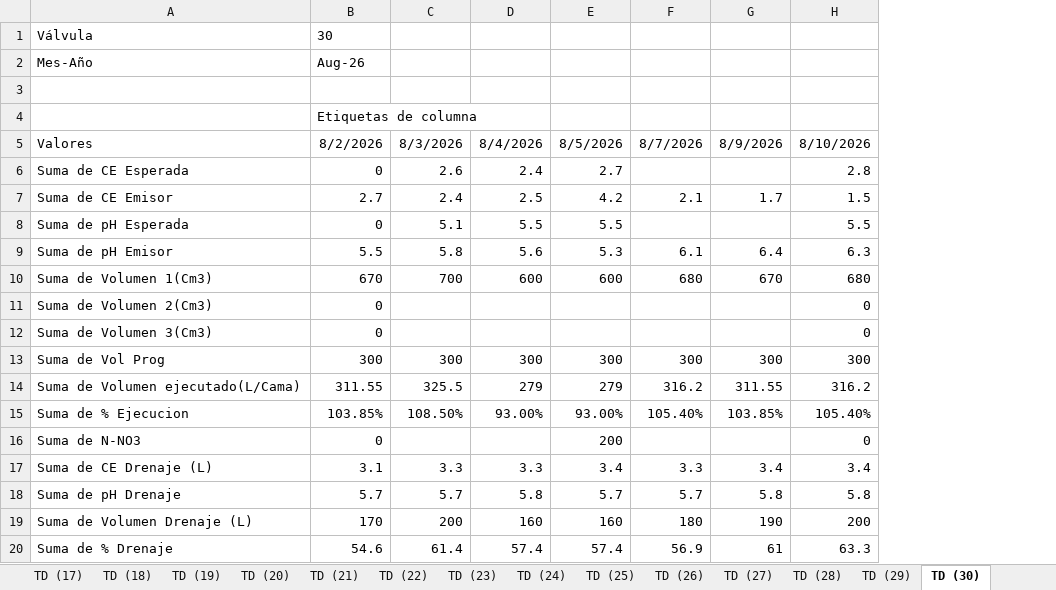
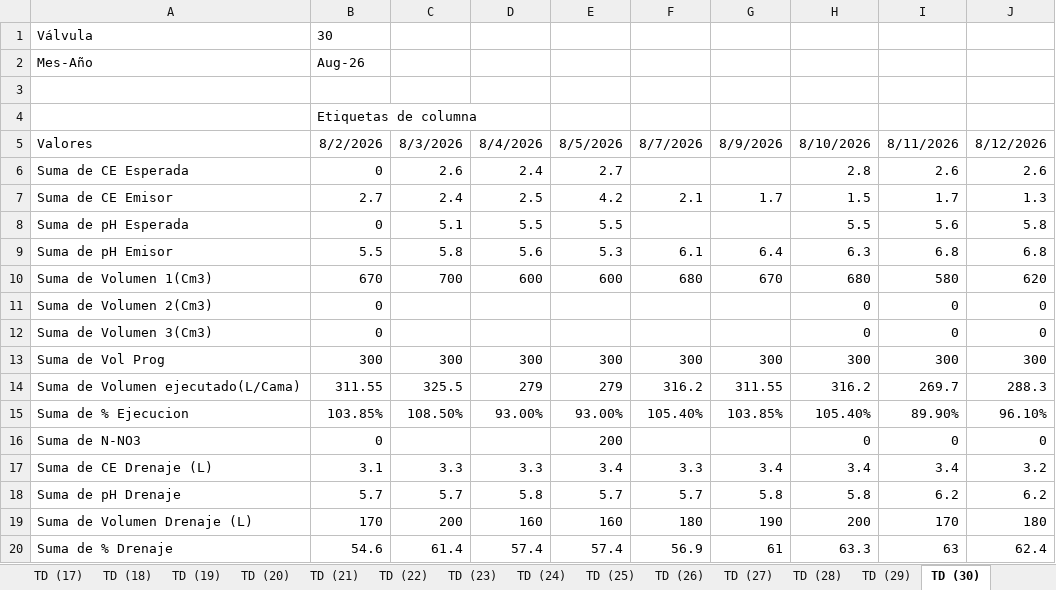
Before and after one commit to floreseltandilpm-creator/Primavera-Rosa, an Excel workbook: agosto.xlsm, sheet TD (30), drawn as a sheet; values as stored, in another font and other column widths than the file's, no borders; the diff names each change by its address in the sheet, - before the commit and + after, or states it on an @@ line.

```diff
--- a/agosto.xlsm (sheet TD (30))
+++ b/agosto.xlsm (sheet TD (30))
+column I, rows 5-20: 8/11/2026 | 2.6 | 1.7 | 5.6 | 6.8 | 580 | 0 | 0 | 300 | 269.7 | 89.90% | 0 | 3.4 | 6.2 | 170 | 63
+column J, rows 5-20: 8/12/2026 | 2.6 | 1.3 | 5.8 | 6.8 | 620 | 0 | 0 | 300 | 288.3 | 96.10% | 0 | 3.2 | 6.2 | 180 | 62.4
```
Also changed, not shown: sheet Historico, sheet Reporte, sheet TD (9), sheet TD (45), sheet TD (25), sheet TD (32), 48 more sheets, charts or pictures.
